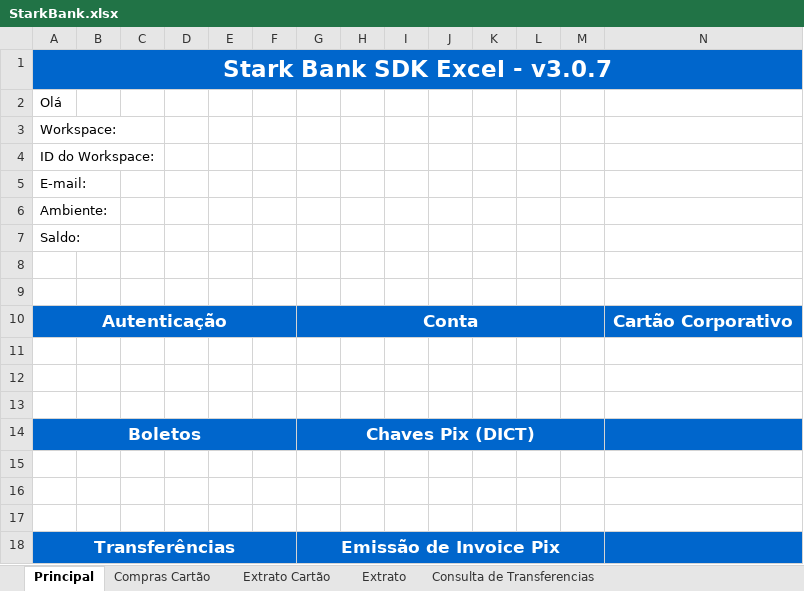
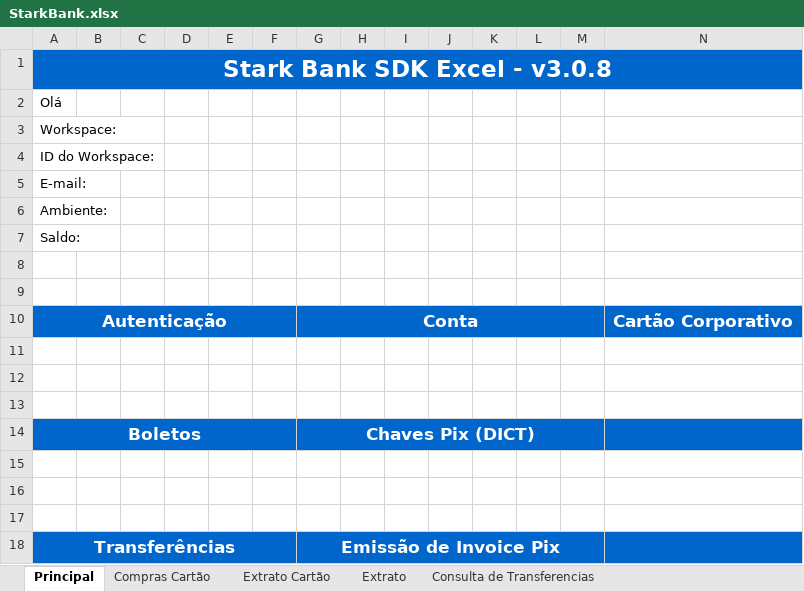
Before and after one commit to starkbank/sdk-excel, an Excel workbook: DotNetExcel/StarkBankExcel/StarkBank.xlsx, sheet Principal, drawn as a sheet; values as stored, in another font and other column widths than the file's, no borders; charts and pictures not drawn; the diff names each change by its address in the sheet, - before the commit and + after, or states it on an @@ line.

```diff
--- a/DotNetExcel/StarkBankExcel/StarkBank.xlsx (sheet Principal)
+++ b/DotNetExcel/StarkBankExcel/StarkBank.xlsx (sheet Principal)
-A1: Stark Bank SDK Excel - v3.0.7
+A1: Stark Bank SDK Excel - v3.0.8
```
Also changed, not shown: 4 other files.
